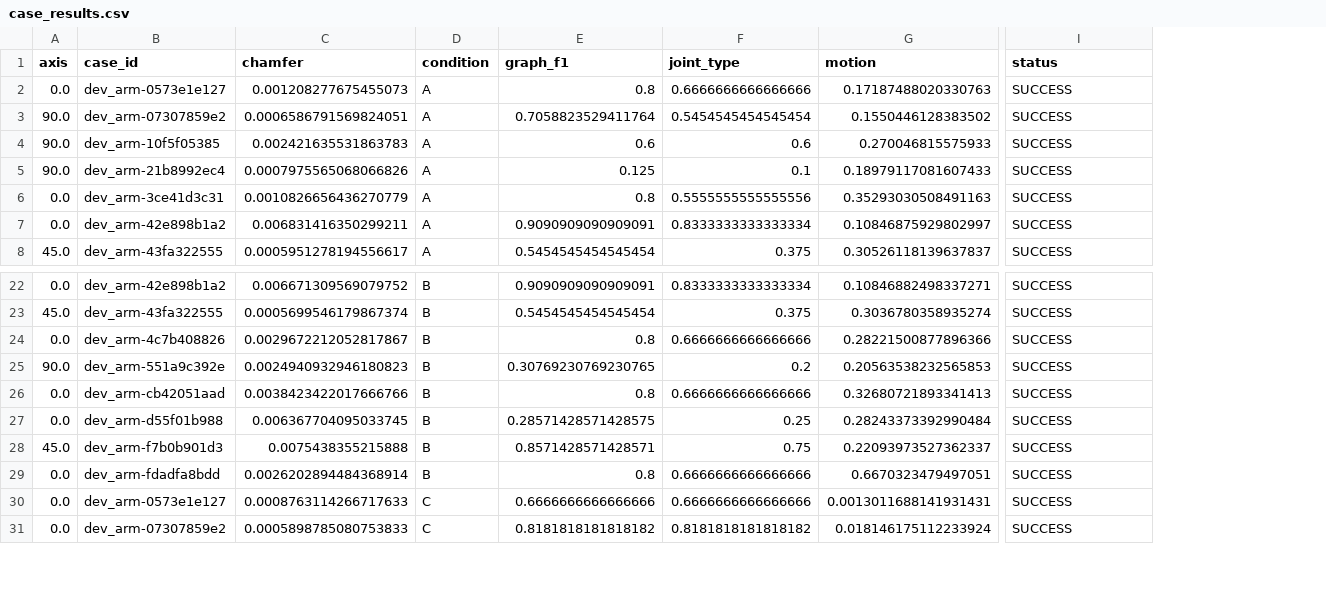
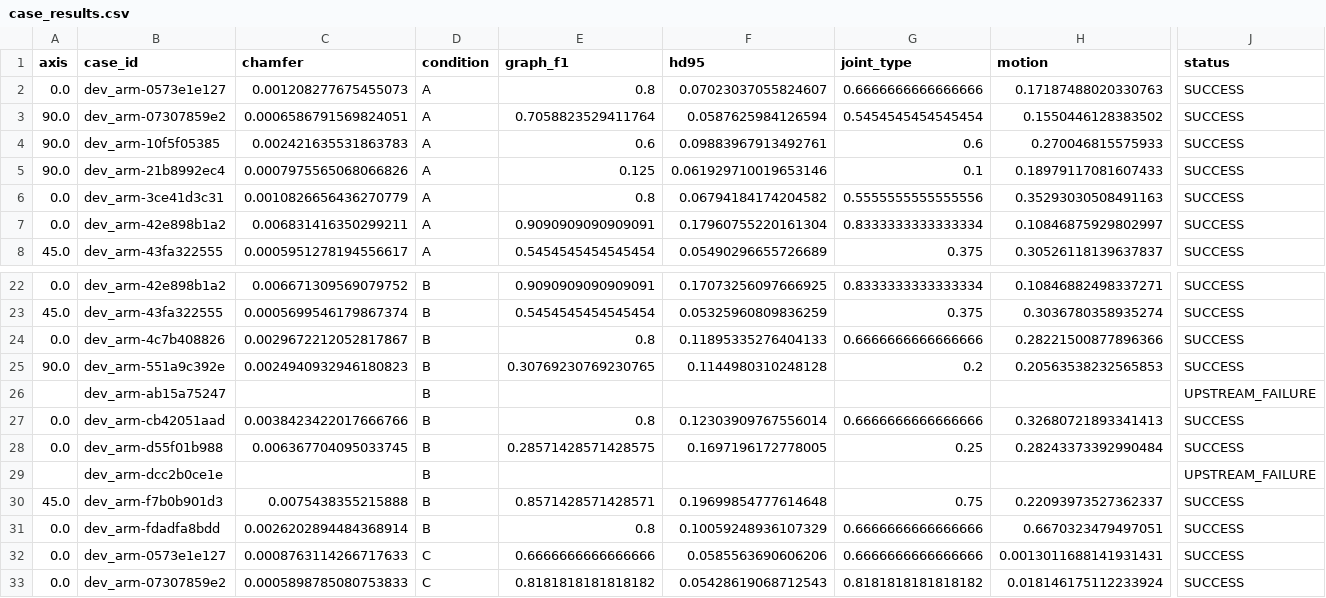
Before and after one commit to tyh1877/cadtyh, a CSV file: try2/results/case_results.csv, drawn as a sheet; only a part is shown, gaps mark what is left out; rows hold the shown columns only; the diff names each change by its address in the sheet, - before the commit and + after, or states it on an @@ line.

```diff
--- a/try2/results/case_results.csv
+++ b/try2/results/case_results.csv
+column F (hd95), rows 2-8: 0.07023037055824607 | 0.0587625984126594 | 0.09883967913492761 | 0.061929710019653146 | 0.06794184174204582 | 0.17960755220161304 | 0.05490296655726689; rows 22-25: 0.17073256097666925 | 0.05325960809836259 | 0.11895335276404133 | 0.1144980310248128; rows 27-28: 0.12303909767556014 | 0.1697196172778005; rows 30-33: 0.19699854777614648 | 0.10059248936107329 | 0.0585563690606206 | 0.05428619068712543
+row 26:  | dev_arm-ab15a75247 |  | B |  |  |  |  | UPSTREAM_FAILURE
+row 29:  | dev_arm-dcc2b0ce1e |  | B |  |  |  |  | UPSTREAM_FAILURE
```
Also changed, not shown: try2/results/aggregate_results.csv, try2/results/failure_breakdown.csv, 9 other files.
